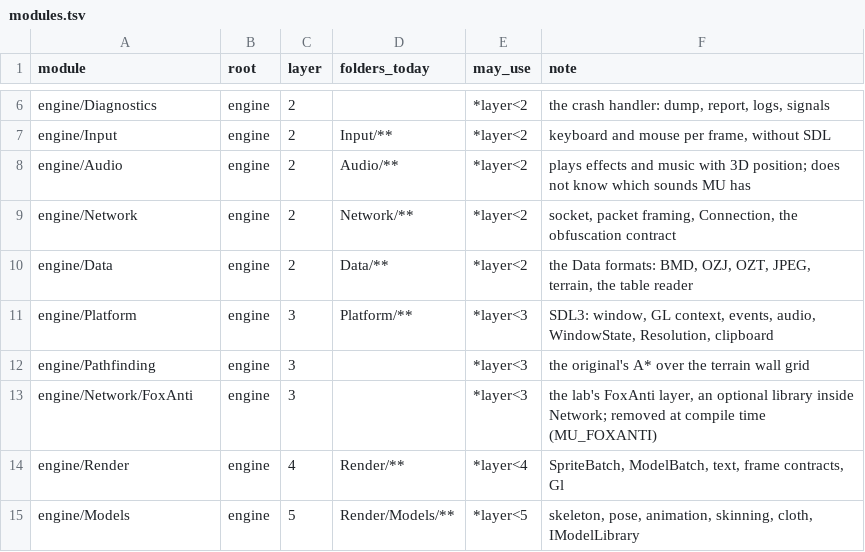
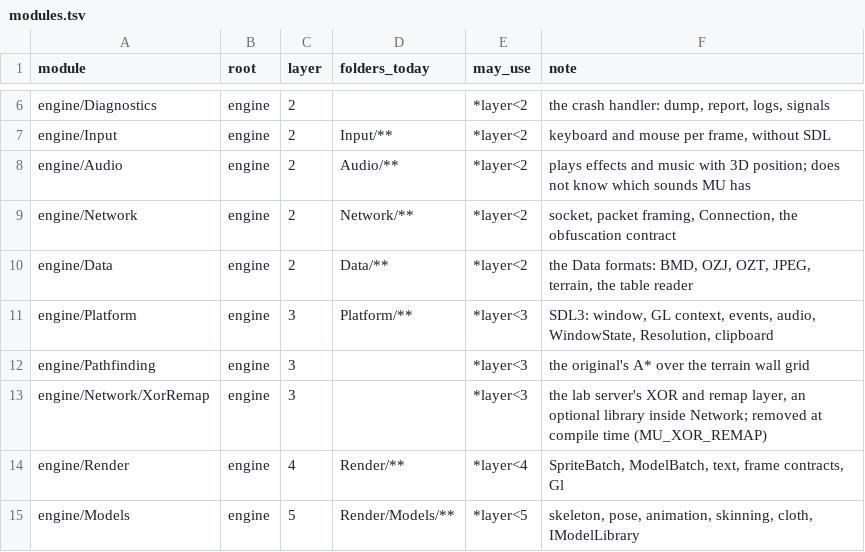
Before and after one commit to ema-ljn/MuRet, a TSV file: Client/modules.tsv, drawn as a sheet; only a part is shown, gaps mark what is left out.

```diff
--- a/Client/modules.tsv
+++ b/Client/modules.tsv
@@ -12,3 +12,3 @@ engine/Platform	engine	3	Platform/**	*layer<3	SDL3: window, GL context, events,
 engine/Pathfinding	engine	3		*layer<3	the original's A* over the terrain wall grid
-engine/Network/FoxAnti	engine	3		*layer<3	the lab's FoxAnti layer, an optional library inside Network; removed at compile time (MU_FOXANTI)
+engine/Network/XorRemap	engine	3		*layer<3	the lab server's XOR and remap layer, an optional library inside Network; removed at compile time (MU_XOR_REMAP)
 engine/Render	engine	4	Render/**	*layer<4	SpriteBatch, ModelBatch, text, frame contracts, Gl
```
Also changed, not shown: Client/tools/architecture/named-values-baseline.tsv, 53 other files.
